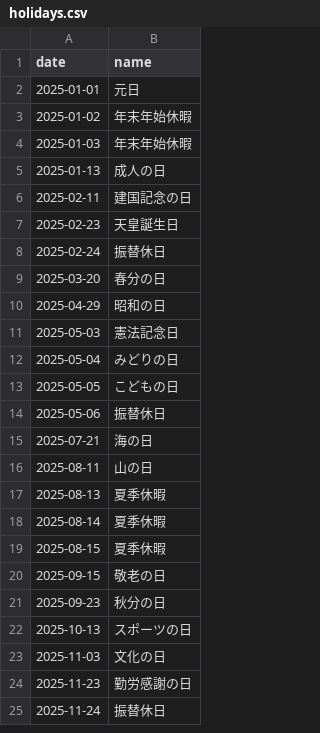
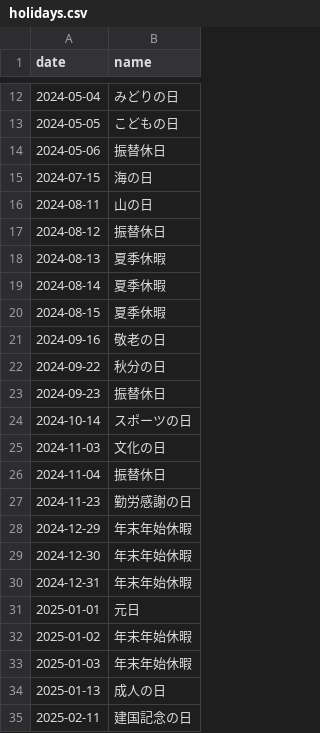
Before and after one commit to smjr3/yojitsu-navi, a CSV file: data/holidays.csv, drawn as a sheet; only a part is shown, gaps mark what is left out; the shorter side is filled out with more unchanged rows; the diff covers the shown part only; the diff names each change by its address in the sheet, - before the commit and + after, or states it on an @@ line.

```diff
--- a/data/holidays.csv
+++ b/data/holidays.csv
+row 12: 2024-05-04 | みどりの日
+row 13: 2024-05-05 | こどもの日
+row 14: 2024-05-06 | 振替休日
+row 15: 2024-07-15 | 海の日
+row 16: 2024-08-11 | 山の日
+row 17: 2024-08-12 | 振替休日
+row 18: 2024-08-13 | 夏季休暇
+row 19: 2024-08-14 | 夏季休暇
+row 20: 2024-08-15 | 夏季休暇
+row 21: 2024-09-16 | 敬老の日
+row 22: 2024-09-22 | 秋分の日
+row 23: 2024-09-23 | 振替休日
+row 24: 2024-10-14 | スポーツの日
+row 25: 2024-11-03 | 文化の日
+row 26: 2024-11-04 | 振替休日
+row 27: 2024-11-23 | 勤労感謝の日
+row 28: 2024-12-29 | 年末年始休暇
+row 29: 2024-12-30 | 年末年始休暇
+row 30: 2024-12-31 | 年末年始休暇
```
Also changed, not shown: 34 added rows elsewhere in this file, 23 other files.
